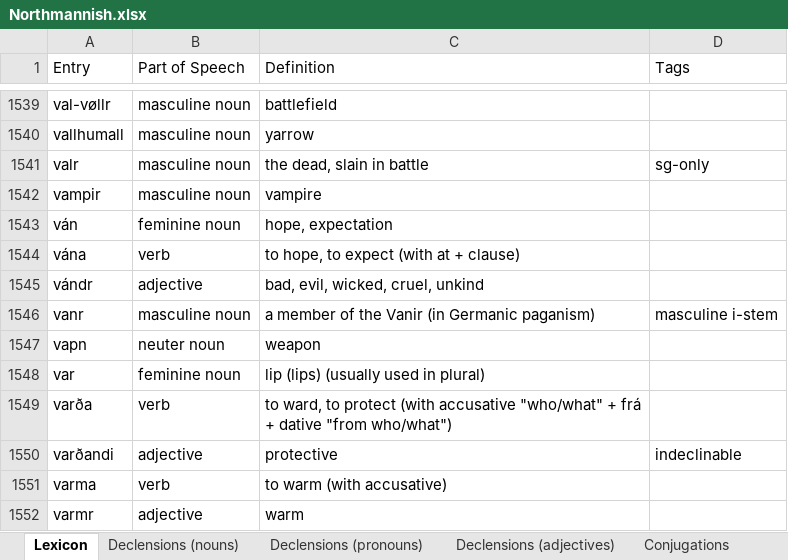
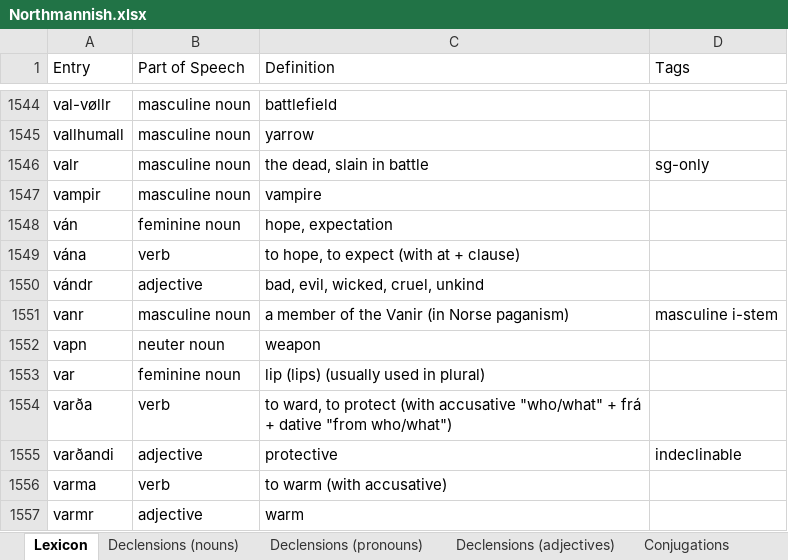
Before and after one commit to Oneo64/Aldraheimr2ndEdition, an Excel workbook: Literature/Languages/Northmannish.xlsx, sheet Lexicon, drawn as a sheet; only a part is shown, gaps mark what is left out; values as stored, in another font and other column widths than the file's, no borders; charts and pictures and table styles not drawn; addresses are those after the commit; the diff covers the shown part only; the diff names each change by its address in the sheet, - before the commit and + after, or states it on an @@ line.

```diff
--- a/Literature/Languages/Northmannish.xlsx (sheet Lexicon)
+++ b/Literature/Languages/Northmannish.xlsx (sheet Lexicon)
-C1551 (Definition): a member of the Vanir (in Germanic paganism)
+C1551 (Definition): a member of the Vanir (in Norse paganism)
```
Also changed, not shown: 6 added rows, 1 removed row and 4 edited cells elsewhere in this sheet.
